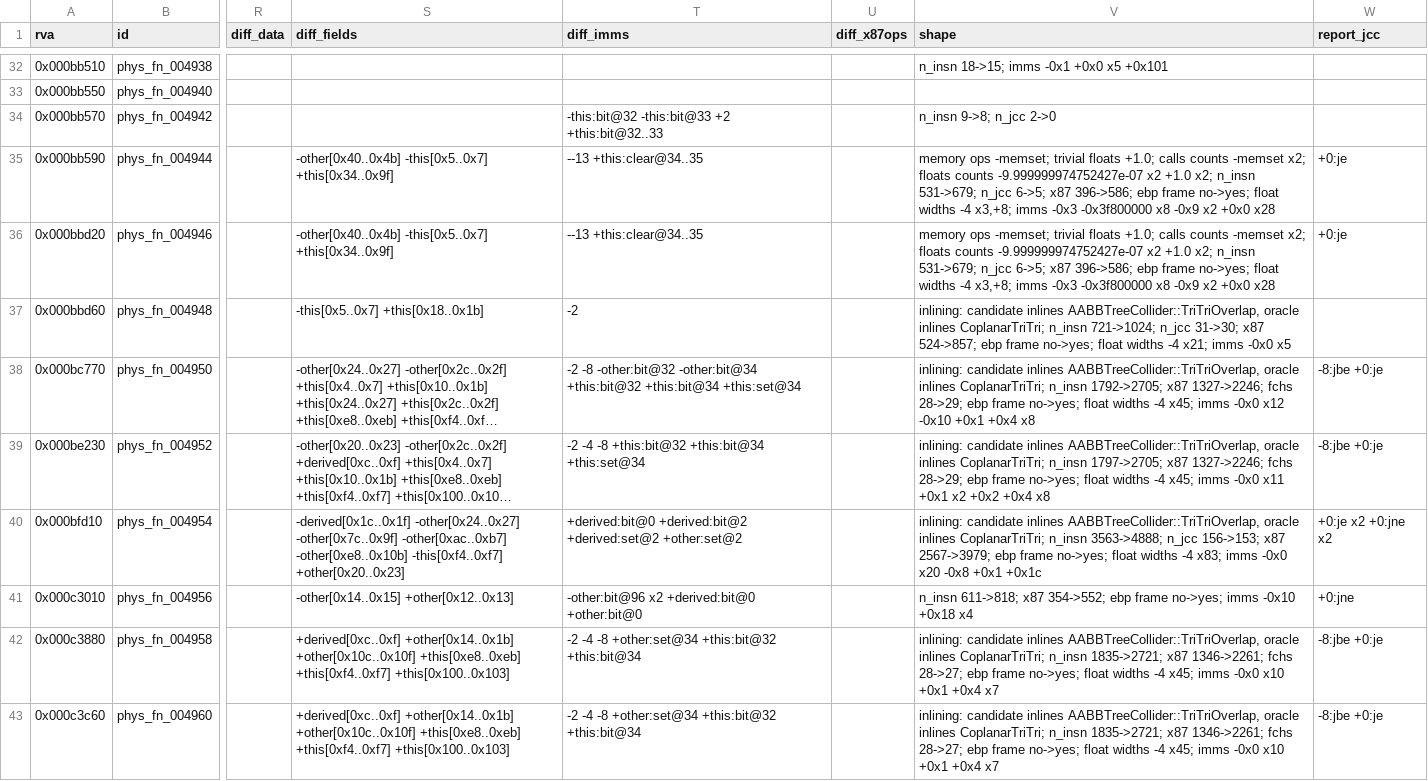
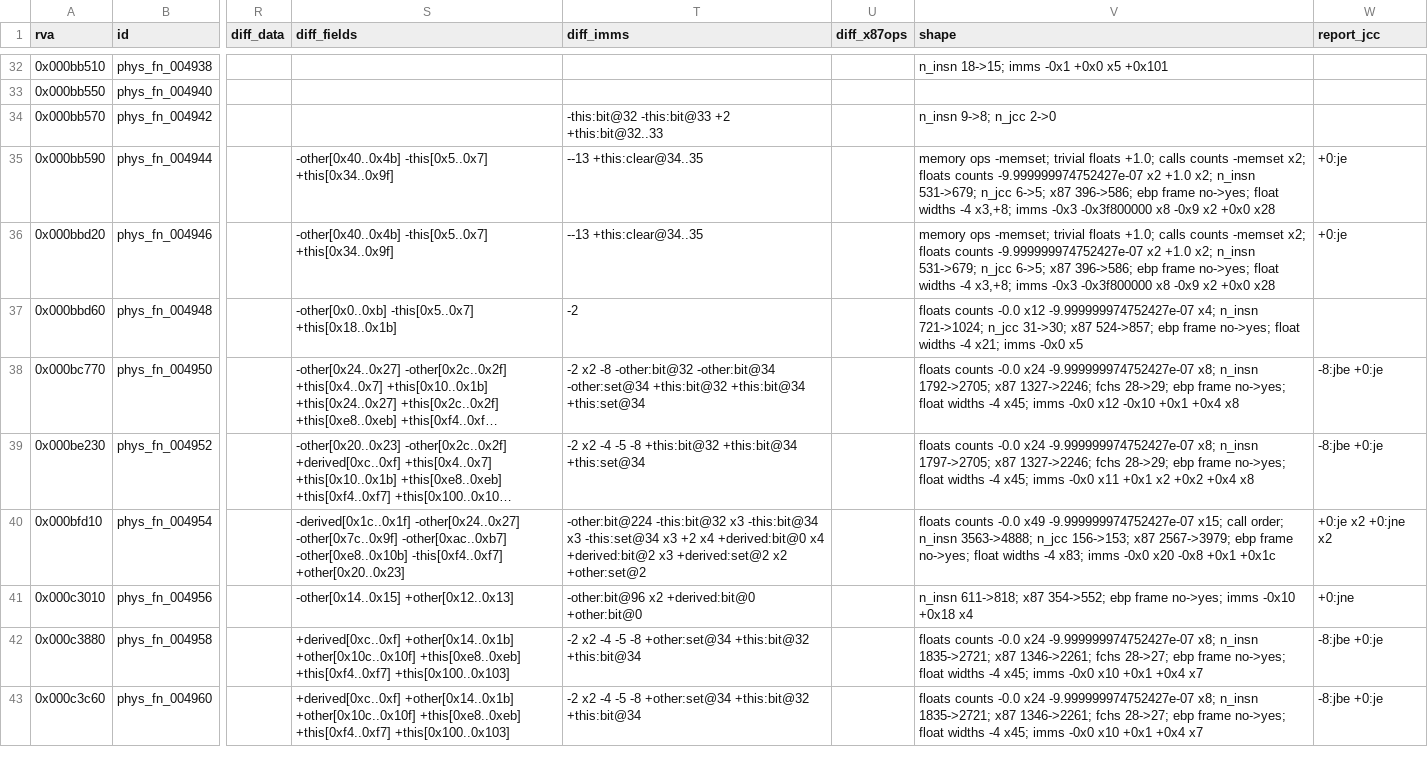
Before and after one commit to raynorpat/Novodex, a CSV file: docs/reconstruction/novodex-physics/evidence/phase4-third-party-map/opcode_match.csv, drawn as a sheet; only a part is shown, gaps mark what is left out; long unchanged cells end in …; the diff covers the shown part only; the diff names each change by its address in the sheet, - before the commit and + after, or states it on an @@ line.

```diff
--- a/docs/reconstruction/novodex-physics/evidence/phase4-third-party-map/opcode_match.csv
+++ b/docs/reconstruction/novodex-physics/evidence/phase4-third-party-map/opcode_match.csv
-S37 (diff_fields): -this[0x5..0x7] +this[0x18..0x1b]
+S37 (diff_fields): -other[0x0..0xb] -this[0x5..0x7] +this[0x18..0x1b]
-V37 (shape): inlining: candidate inlines AABBTreeCollider::TriTriOverlap, oracle inlines CoplanarTriTri; n_insn 721->1024;…
+V37 (shape): floats counts -0.0 x12 -9.999999974752427e-07 x4; n_insn 721->1024;…
-T38 (diff_imms): -2 -8 -other:bit@32 -other:bit@34 +this:bit@32 +this:bit@34…
+T38 (diff_imms): -2 x2 -8 -other:bit@32 -other:bit@34 -other:set@34 +this:bit@32 +this:bit@34…
-V38 (shape): inlining: candidate inlines AABBTreeCollider::TriTriOverlap, oracle inlines CoplanarTriTri; n_insn 1792->2705;…
+V38 (shape): floats counts -0.0 x24 -9.999999974752427e-07 x8; n_insn 1792->2705;…
-T39 (diff_imms): -2 -4 -8 +this:bit@32…
+T39 (diff_imms): -2 x2 -4 -5 -8 +this:bit@32…
-V39 (shape): inlining: candidate inlines AABBTreeCollider::TriTriOverlap, oracle inlines CoplanarTriTri; n_insn 1797->2705;…
+V39 (shape): floats counts -0.0 x24 -9.999999974752427e-07 x8; n_insn 1797->2705;…
-T40 (diff_imms): +derived:bit@0 +derived:bit@2 +derived:set@2 +other:set@2
+T40 (diff_imms): -other:bit@224 -this:bit@32 x3 -this:bit@34 x3 -this:set@34 x3 +2 x4 +derived:bit@0 x4 +derived:bit@2 x3 +derived:set@2 x2 +other:set@2
-V40 (shape): inlining: candidate inlines AABBTreeCollider::TriTriOverlap, oracle inlines CoplanarTriTri; n_insn 3563->4888;…
+V40 (shape): floats counts -0.0 x49 -9.999999974752427e-07 x15; call order; n_insn 3563->4888;…
-T42:T43 (diff_imms): -2 -4 -8 +other:set@34…
+T42:T43 (diff_imms): -2 x2 -4 -5 -8 +other:set@34…
-V42:V43 (shape): inlining: candidate inlines AABBTreeCollider::TriTriOverlap, oracle inlines CoplanarTriTri; n_insn 1835->2721;…
+V42:V43 (shape): floats counts -0.0 x24 -9.999999974752427e-07 x8; n_insn 1835->2721;…
```
Also changed, not shown: 2 added rows and 34 edited cells elsewhere in this file, docs/reconstruction/novodex-physics/evidence/phase4-third-party-map/opcode_map.csv, 2 other files.
